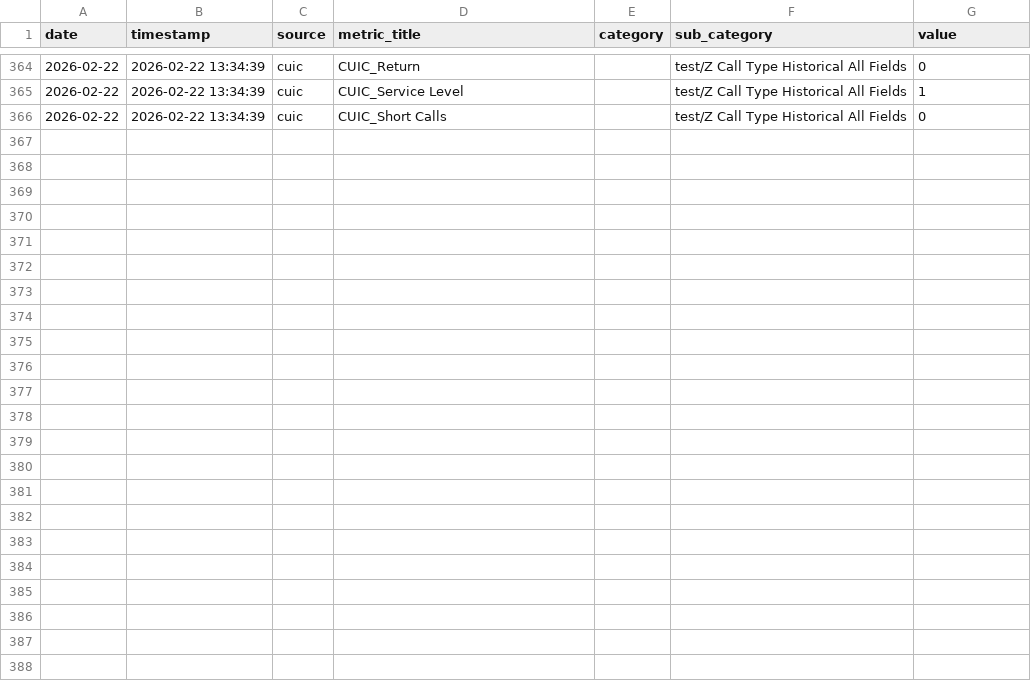
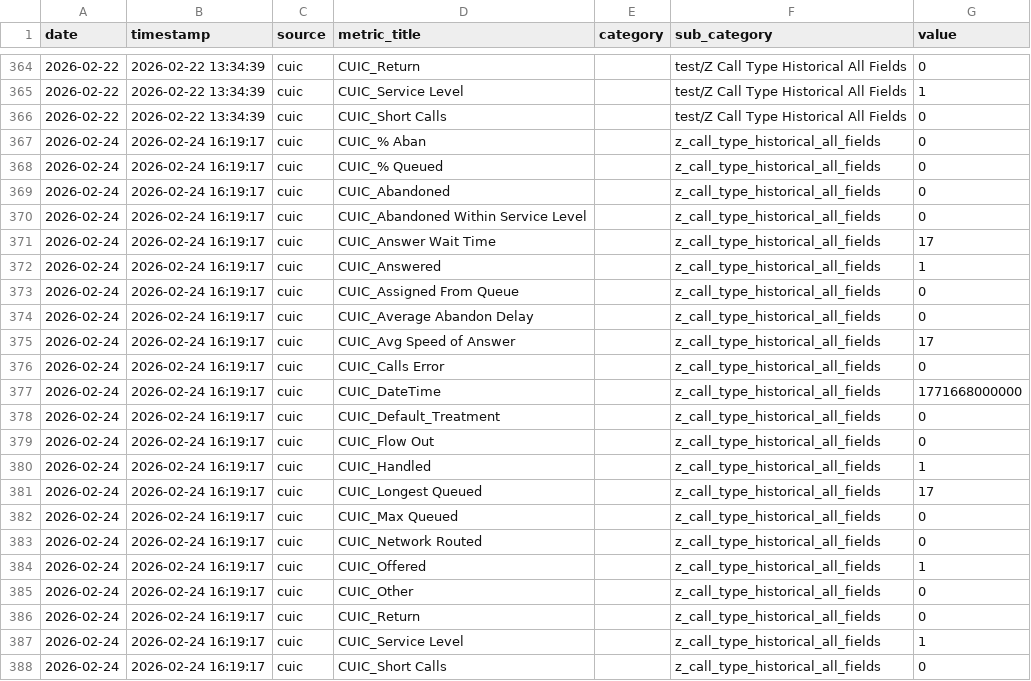
Before and after one commit to RG7on/data_aggregator, a CSV file: output/kpi_snapshots.csv, drawn as a sheet; only a part is shown, gaps mark what is left out.

```diff
--- a/output/kpi_snapshots.csv
+++ b/output/kpi_snapshots.csv
@@ -366 +366,23 @@ date,timestamp,source,metric_title,category,sub_category,value
 2026-02-22,2026-02-22 13:34:39,cuic,CUIC_Short Calls,,test/Z Call Type Historical All Fields,0
+2026-02-24,2026-02-24 16:19:17,cuic,CUIC_% Aban,,z_call_type_historical_all_fields,0
+2026-02-24,2026-02-24 16:19:17,cuic,CUIC_% Queued,,z_call_type_historical_all_fields,0
+2026-02-24,2026-02-24 16:19:17,cuic,CUIC_Abandoned,,z_call_type_historical_all_fields,0
+2026-02-24,2026-02-24 16:19:17,cuic,CUIC_Abandoned Within Service Level,,z_call_type_historical_all_fields,0
+2026-02-24,2026-02-24 16:19:17,cuic,CUIC_Answer Wait Time,,z_call_type_historical_all_fields,17
+2026-02-24,2026-02-24 16:19:17,cuic,CUIC_Answered,,z_call_type_historical_all_fields,1
+2026-02-24,2026-02-24 16:19:17,cuic,CUIC_Assigned From Queue,,z_call_type_historical_all_fields,0
+2026-02-24,2026-02-24 16:19:17,cuic,CUIC_Average Abandon Delay,,z_call_type_historical_all_fields,0
+2026-02-24,2026-02-24 16:19:17,cuic,CUIC_Avg Speed of Answer,,z_call_type_historical_all_fields,17
+2026-02-24,2026-02-24 16:19:17,cuic,CUIC_Calls Error,,z_call_type_historical_all_fields,0
+2026-02-24,2026-02-24 16:19:17,cuic,CUIC_DateTime,,z_call_type_historical_all_fields,1771668000000
+2026-02-24,2026-02-24 16:19:17,cuic,CUIC_Default_Treatment,,z_call_type_historical_all_fields,0
+2026-02-24,2026-02-24 16:19:17,cuic,CUIC_Flow Out,,z_call_type_historical_all_fields,0
+2026-02-24,2026-02-24 16:19:17,cuic,CUIC_Handled,,z_call_type_historical_all_fields,1
+2026-02-24,2026-02-24 16:19:17,cuic,CUIC_Longest Queued,,z_call_type_historical_all_fields,17
+2026-02-24,2026-02-24 16:19:17,cuic,CUIC_Max Queued,,z_call_type_historical_all_fields,0
+2026-02-24,2026-02-24 16:19:17,cuic,CUIC_Network Routed,,z_call_type_historical_all_fields,0
+2026-02-24,2026-02-24 16:19:17,cuic,CUIC_Offered,,z_call_type_historical_all_fields,1
+2026-02-24,2026-02-24 16:19:17,cuic,CUIC_Other,,z_call_type_historical_all_fields,0
+2026-02-24,2026-02-24 16:19:17,cuic,CUIC_Return,,z_call_type_historical_all_fields,0
+2026-02-24,2026-02-24 16:19:17,cuic,CUIC_Service Level,,z_call_type_historical_all_fields,1
+2026-02-24,2026-02-24 16:19:17,cuic,CUIC_Short Calls,,z_call_type_historical_all_fields,0
```
Also changed, not shown: 28 other files.
